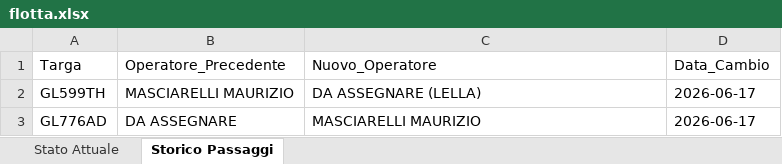
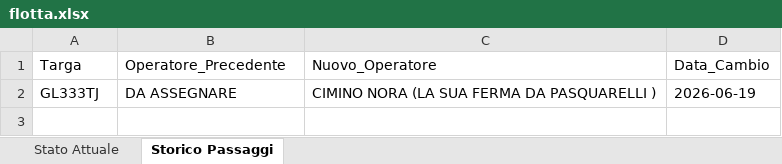
Before and after one commit to messinesetsrm-cell/db_auto, an Excel workbook: flotta.xlsx, sheet Storico Passaggi, drawn as a sheet; values as stored, in another font and other column widths than the file's, no borders; removed rows and columns are numbered as before the commit, all else as after; the diff names each change by its address in the sheet, - before the commit and + after, or states it on an @@ line.

Commit message:
Add files via upload

```diff
--- a/flotta.xlsx (sheet Storico Passaggi)
+++ b/flotta.xlsx (sheet Storico Passaggi)
-row 2: GL599TH | MASCIARELLI MAURIZIO | DA ASSEGNARE (LELLA) | 2026-06-17
-row 3: GL776AD | DA ASSEGNARE | MASCIARELLI MAURIZIO | 2026-06-17
+row 2: GL333TJ | DA ASSEGNARE | CIMINO NORA (LA SUA FERMA DA PASQUARELLI ) | 2026-06-19
```
Also changed, not shown: sheet Stato Attuale.
